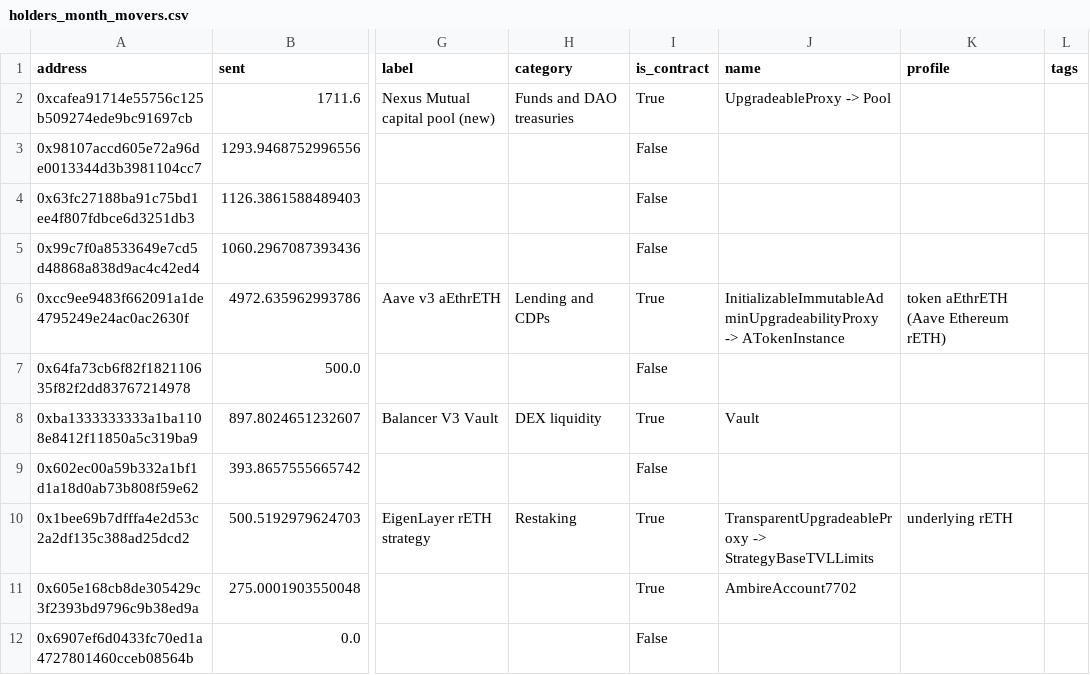
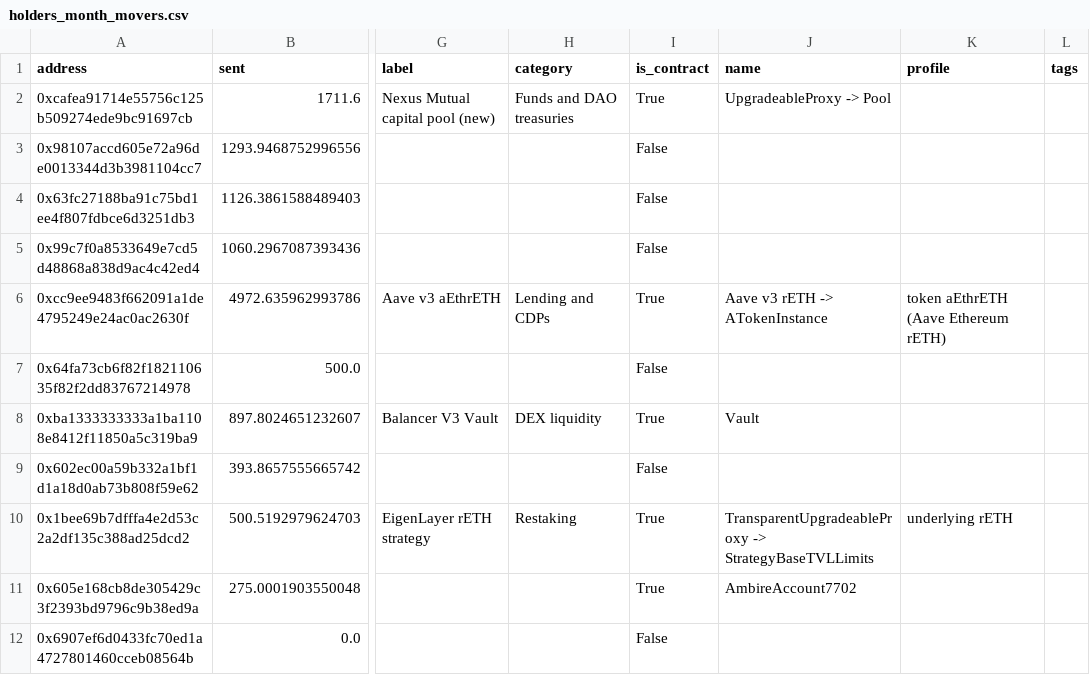
Before and after one commit to NishikawaButterfly/reth-competitiveness-study, a CSV file: reth_study/holders_month_movers.csv, drawn as a sheet; only a part is shown, gaps mark what is left out; the diff names each change by its address in the sheet, - before the commit and + after, or states it on an @@ line.

```diff
--- a/reth_study/holders_month_movers.csv
+++ b/reth_study/holders_month_movers.csv
-J6 (name): InitializableImmutableAdminUpgradeabilityProxy -> ATokenInstance
+J6 (name): Aave v3 rETH -> ATokenInstance
```
Also changed, not shown: reth_study/holders_by_entity.csv, reth_study/holders_month_others.csv, 6 other files.
